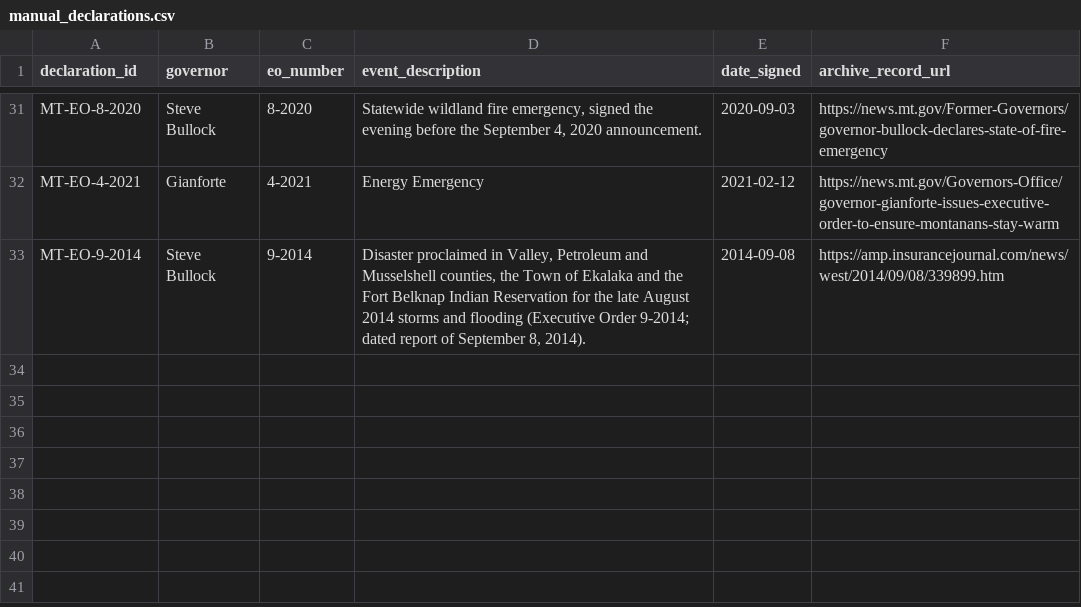
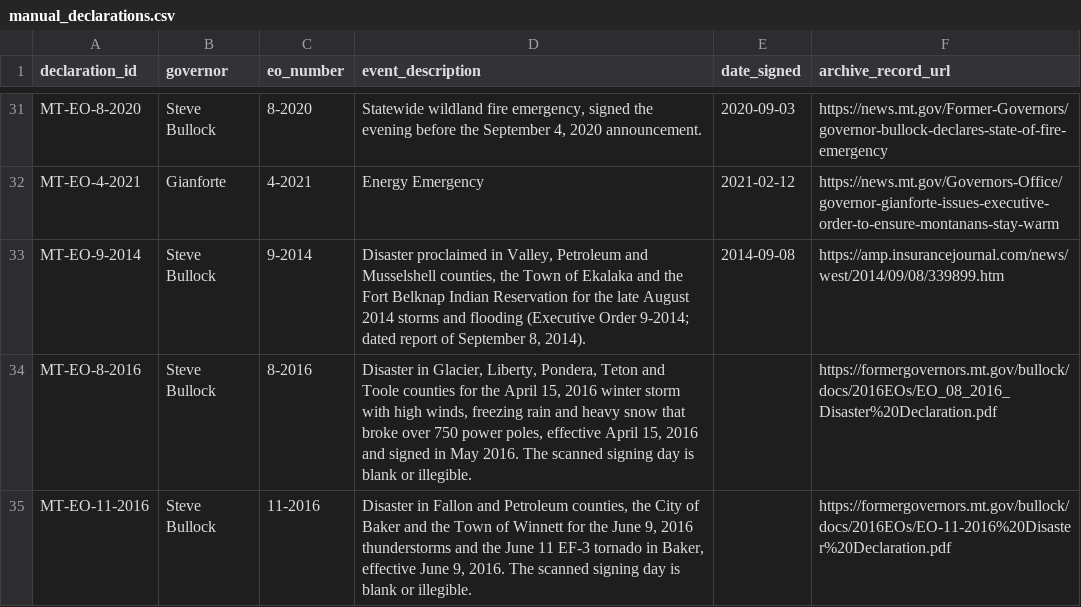
Before and after one commit to Phenom1881/disaster-data, a CSV file: plus/montana/manual_declarations.csv, drawn as a sheet; only a part is shown, gaps mark what is left out.

```diff
--- a/plus/montana/manual_declarations.csv
+++ b/plus/montana/manual_declarations.csv
@@ -33 +33,3 @@ MT-EO-4-2021,Gianforte,4-2021,Energy Emergency,2021-02-12,https://news.mt.gov/Go
 MT-EO-9-2014,Steve Bullock,9-2014,"Disaster proclaimed in Valley, Petroleum and Musselshell counties, the Town of Ekalaka and the Fort Belknap Indian Reservation for the late August 2014 storms and flooding (Executive Order 9-2014; dated report of September 8, 2014).",2014-09-08,https://amp.insurancejournal.com/news/west/2014/09/08/339899.htm
+MT-EO-8-2016,Steve Bullock,8-2016,"Disaster in Glacier, Liberty, Pondera, Teton and Toole counties for the April 15, 2016 winter storm with high winds, freezing rain and heavy snow that broke over 750 power poles, effective April 15, 2016 and signed in May 2016. The scanned signing day is blank or illegible.",,https://formergovernors.mt.gov/bullock/docs/2016EOs/EO_08_2016_Disaster%20Declaration.pdf
+MT-EO-11-2016,Steve Bullock,11-2016,"Disaster in Fallon and Petroleum counties, the City of Baker and the Town of Winnett for the June 9, 2016 thunderstorms and the June 11 EF-3 tornado in Baker, effective June 9, 2016. The scanned signing day is blank or illegible.",,https://formergovernors.mt.gov/bullock/docs/2016EOs/EO-11-2016%20Disaster%20Declaration.pdf
```
Also changed, not shown: plus/montana/hazard_overrides.csv, 3 other files.
